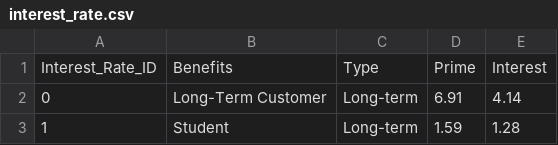
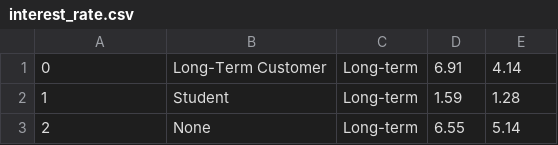
Before and after one commit to yosef147yosef/Mini-project-in-databases-Yosef-Halevi-Eliyahu-Shulman, a CSV file: data_base/interest_rate.csv, drawn as a sheet; only a part is shown; the shorter side is filled out with more unchanged rows.

Commit message:
Update interest_rate.csv

```diff
--- a/data_base/interest_rate.csv
+++ b/data_base/interest_rate.csv
@@ -1,2 +1 @@
-Interest_Rate_ID,Benefits,Type,Prime,Interest
 0,Long-Term Customer,Long-term,6.91,4.14
```
